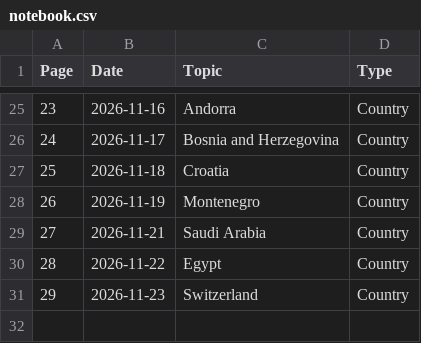
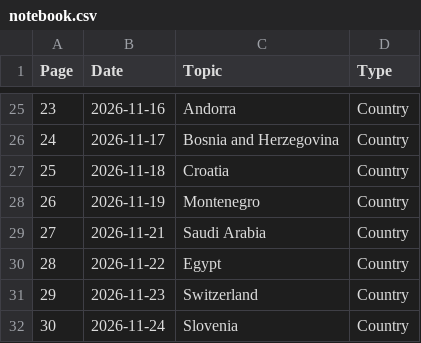
Before and after one commit to brycemgelarden/Geography_World_Notebook, a CSV file: notebook.csv, drawn as a sheet; only a part is shown, gaps mark what is left out; the diff names each change by its address in the sheet, - before the commit and + after, or states it on an @@ line.

Commit message:
slovenia

```diff
--- a/notebook.csv
+++ b/notebook.csv
+row 32: 30 | 2026-11-24 | Slovenia | Country
```
Also changed, not shown: 1 other file.
